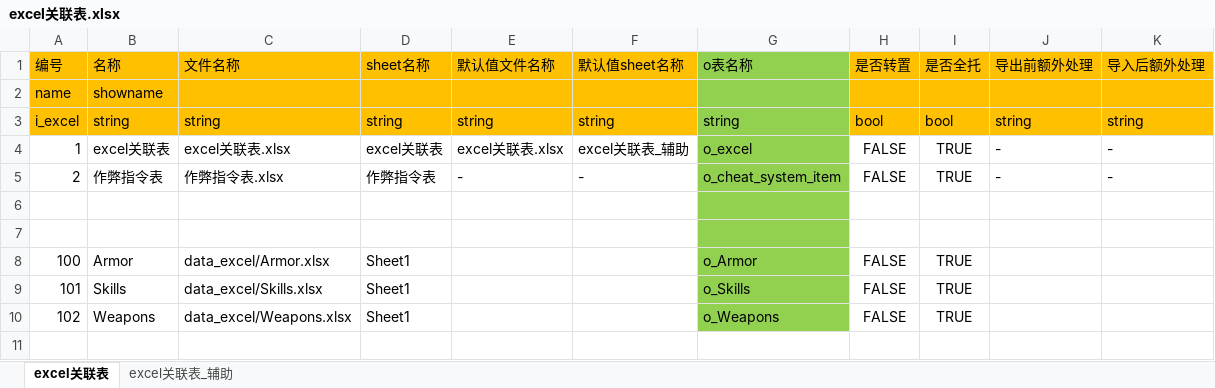
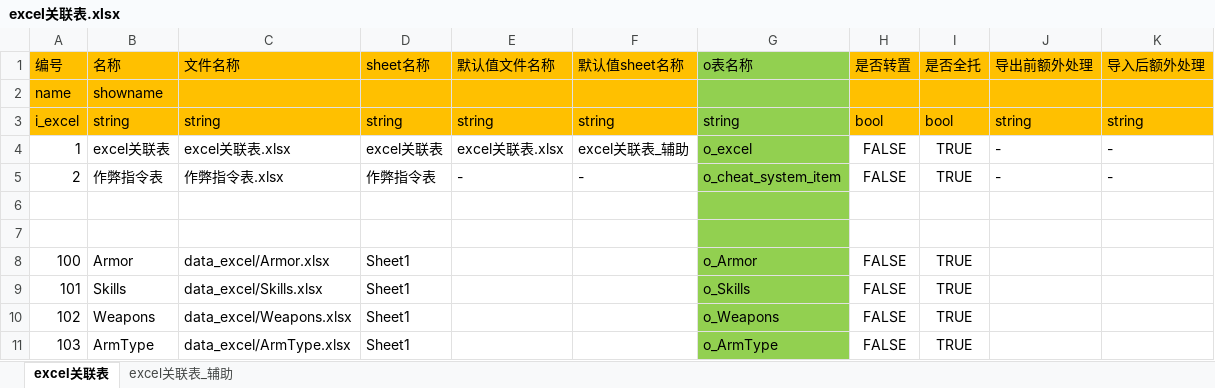
Before and after one commit to zpcpi/DiabloII_data, an Excel workbook: excel/excel关联表.xlsx, sheet excel关联表, drawn as a sheet; values as stored, in another font and other column widths than the file's, no borders; the diff names each change by its address in the sheet, - before the commit and + after, or states it on an @@ line.

```diff
--- a/excel/excel关联表.xlsx (sheet excel关联表)
+++ b/excel/excel关联表.xlsx (sheet excel关联表)
+row 11: 103 | ArmType | data_excel/ArmType.xlsx | Sheet1 |  |  | o_ArmType | FALSE | TRUE
```
Also changed, not shown: 6 other files.
